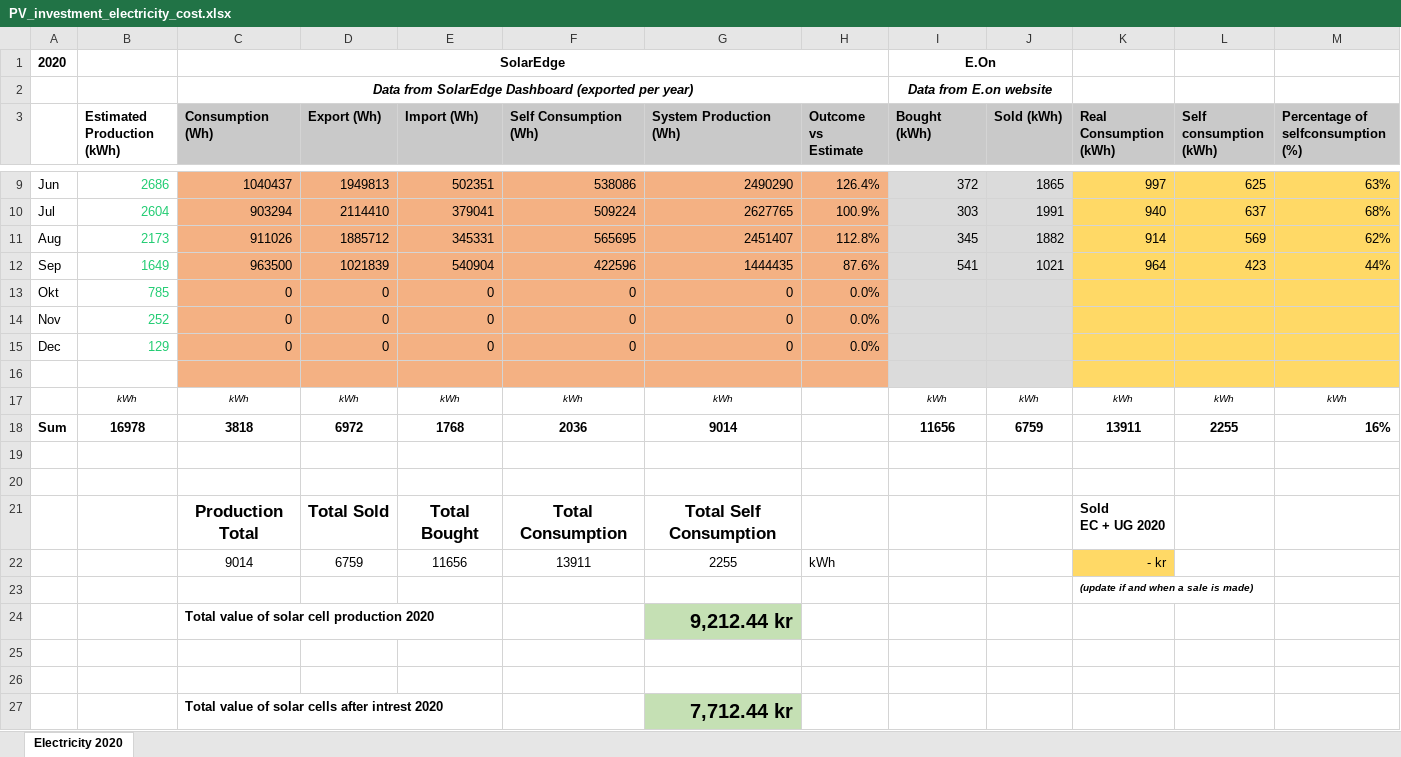
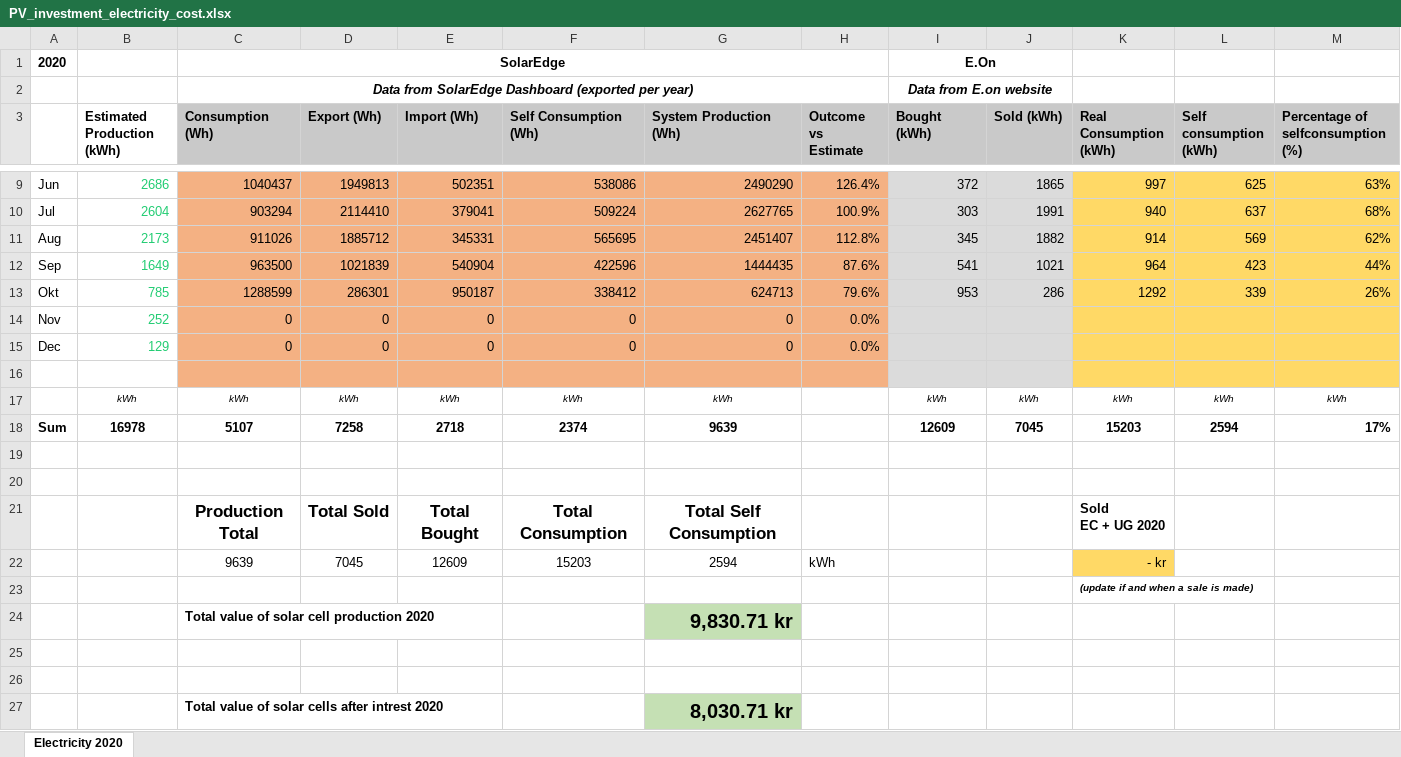
Before and after one commit to magpern/ElectricityCalculations, an Excel workbook: PV_investment_electricity_cost.xlsx, sheet Electricity 2020, drawn as a sheet; only a part is shown, gaps mark what is left out; values as stored, in another font and other column widths than the file's, no borders; removed rows and columns are numbered as before the commit, all else as after; rows hold the shown columns only; the diff names each change by its address in the sheet, - before the commit and + after, or states it on an @@ line.

Commit message:
updated for October 2020

```diff
--- a/PV_investment_electricity_cost.xlsx (sheet Electricity 2020)
+++ b/PV_investment_electricity_cost.xlsx (sheet Electricity 2020)
-row 13: Okt | 785 | 0 | 0 | 0 | 0 | 0 | 0.0%
+row 13: Okt | 785 | 1288599 | 286301 | 950187 | 338412 | 624713 | 79.6% | 953 | 286 | 1292 | 339 | 26%
-row 18: Sum | 16978 | 3818 | 6972 | 1768 | 2036 | 9014 |  | 11656 | 6759 | 13911 | 2255 | 16%
+row 18: Sum | 16978 | 5107 | 7258 | 2718 | 2374 | 9639 |  | 12609 | 7045 | 15203 | 2594 | 17%
-row 22:  |  | 9014 | 6759 | 11656 | 13911 | 2255 | kWh |  |  | - kr
+row 22:  |  | 9639 | 7045 | 12609 | 15203 | 2594 | kWh |  |  | - kr
-G24 (System Production (Wh)): 9,212.44 kr
+G24 (System Production (Wh)): 9,830.71 kr
-G27 (System Production (Wh)): 7,712.44 kr
+G27 (System Production (Wh)): 8,030.71 kr
```
